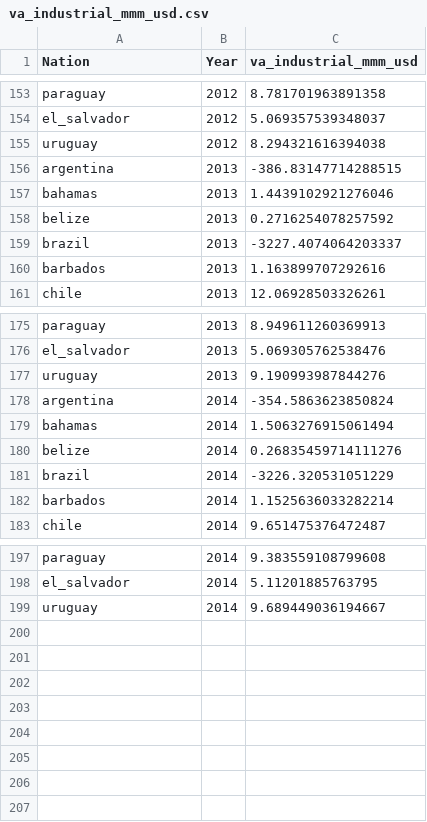
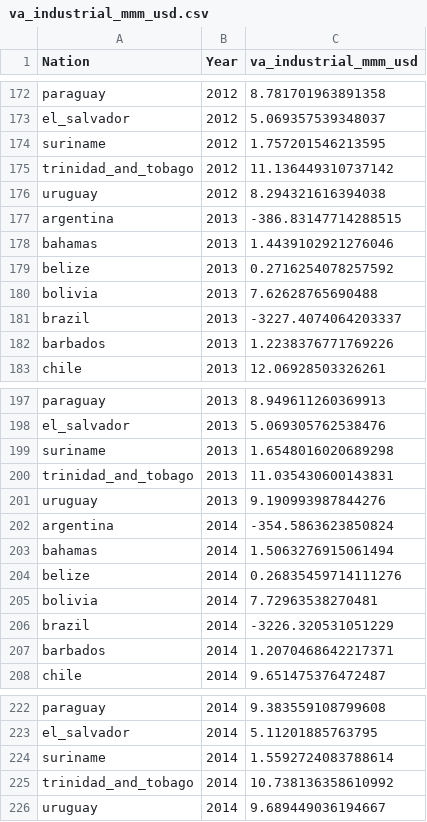
Before and after one commit to milocortes/calibration_lac_dec, a CSV file: observed_data/va_industrial_mmm_usd.csv, drawn as a sheet; only a part is shown, gaps mark what is left out; the diff covers the shown part only.

```diff
--- a/observed_data/va_industrial_mmm_usd.csv
+++ b/observed_data/va_industrial_mmm_usd.csv
@@ -154,2 +173,4 @@ paraguay,2012,8.781701963891358
 el_salvador,2012,5.069357539348037
+suriname,2012,1.757201546213595
+trinidad_and_tobago,2012,11.136449310737142
 uruguay,2012,8.294321616394038
@@ -158,4 +179,5 @@ bahamas,2013,1.4439102921276046
 belize,2013,0.2716254078257592
+bolivia,2013,7.62628765690488
 brazil,2013,-3227.4074064203337
-barbados,2013,1.163899707292616
+barbados,2013,1.2238376771769226
 chile,2013,12.06928503326261
@@ -176,2 +198,4 @@ paraguay,2013,8.949611260369913
 el_salvador,2013,5.069305762538476
+suriname,2013,1.6548016020689298
+trinidad_and_tobago,2013,11.035430600143831
 uruguay,2013,9.190993987844276
@@ -180,4 +204,5 @@ bahamas,2014,1.5063276915061494
 belize,2014,0.26835459714111276
+bolivia,2014,7.72963538270481
 brazil,2014,-3226.320531051229
-barbados,2014,1.1525636033282214
+barbados,2014,1.2070468642217371
 chile,2014,9.651475376472487
@@ -198,2 +223,4 @@ paraguay,2014,9.383559108799608
 el_salvador,2014,5.11201885763795
+suriname,2014,1.5592724083788614
+trinidad_and_tobago,2014,10.738136358610992
 uruguay,2014,9.689449036194667
```
Also changed, not shown: 19 added rows and 7 edited cells elsewhere in this file, build_CO2_data_models/output/co2_all_models.csv, observed_data/population_rural.csv, 16 other files.
